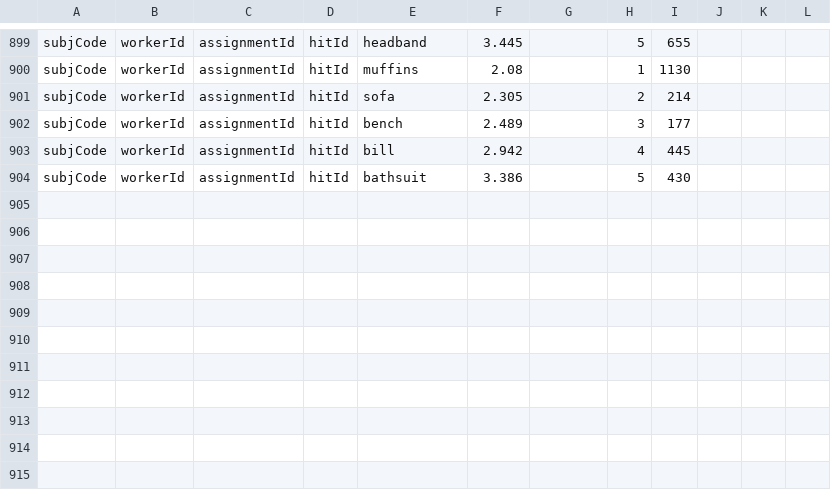
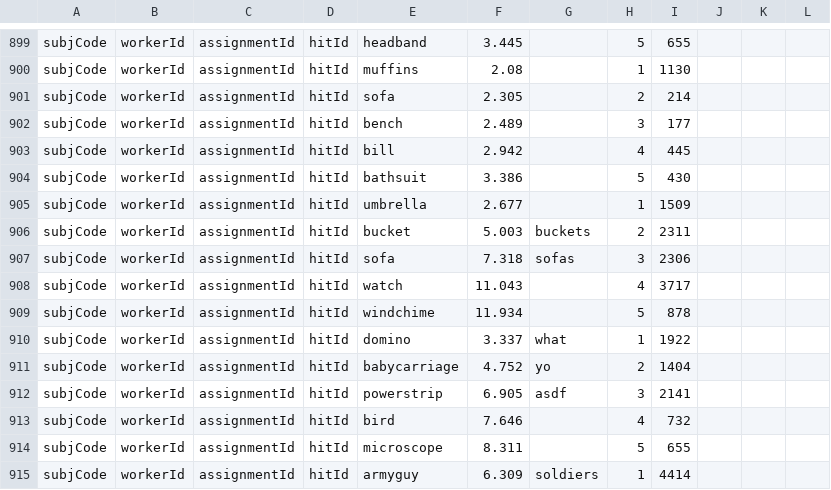
Before and after one commit to lupyanlab/VideoAudioExperiment, a CSV file: data/subjCode_data.csv, drawn as a sheet; only a part is shown, gaps mark what is left out; the diff names each change by its address in the sheet, - before the commit and + after, or states it on an @@ line.

```diff
--- a/data/subjCode_data.csv
+++ b/data/subjCode_data.csv
+row 905: subjCode | workerId | assignmentId | hitId | umbrella | 2.677 |  | 1 | 1509
+row 906: subjCode | workerId | assignmentId | hitId | bucket | 5.003 | buckets | 2 | 2311
+row 907: subjCode | workerId | assignmentId | hitId | sofa | 7.318 | sofas | 3 | 2306
+row 908: subjCode | workerId | assignmentId | hitId | watch | 11.043 |  | 4 | 3717
+row 909: subjCode | workerId | assignmentId | hitId | windchime | 11.934 |  | 5 | 878
+row 910: subjCode | workerId | assignmentId | hitId | domino | 3.337 | what | 1 | 1922
+row 911: subjCode | workerId | assignmentId | hitId | babycarriage | 4.752 | yo | 2 | 1404
+row 912: subjCode | workerId | assignmentId | hitId | powerstrip | 6.905 | asdf | 3 | 2141
+row 913: subjCode | workerId | assignmentId | hitId | bird | 7.646 |  | 4 | 732
+row 914: subjCode | workerId | assignmentId | hitId | microscope | 8.311 |  | 5 | 655
+row 915: subjCode | workerId | assignmentId | hitId | armyguy | 6.309 | soldiers | 1 | 4414
```
Also changed, not shown: 4 other files.
